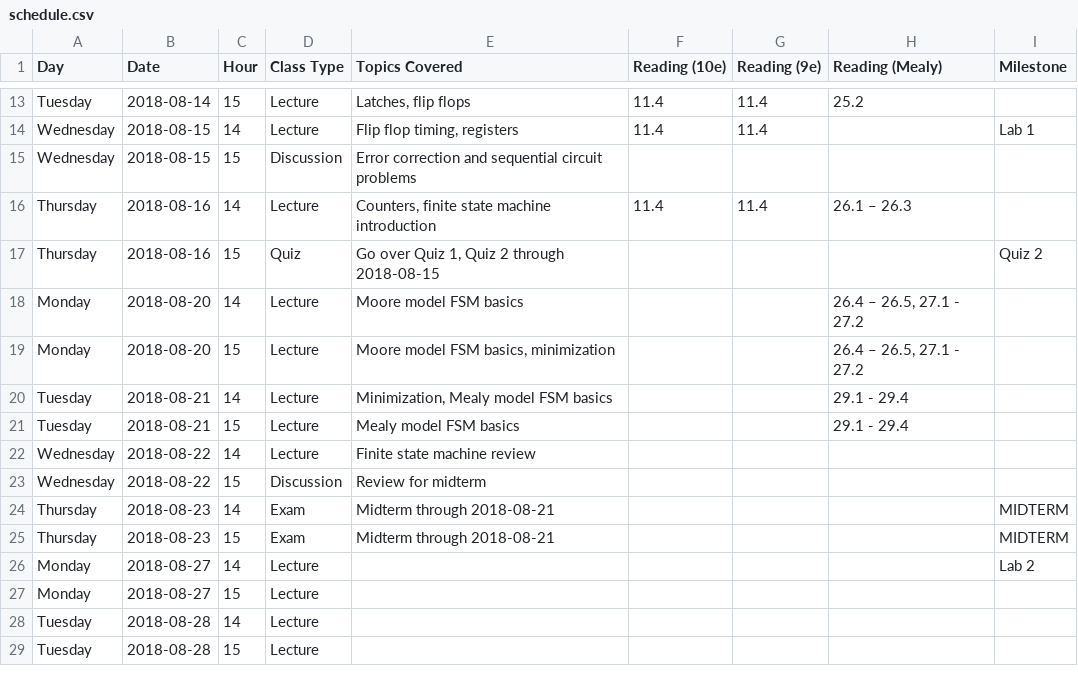
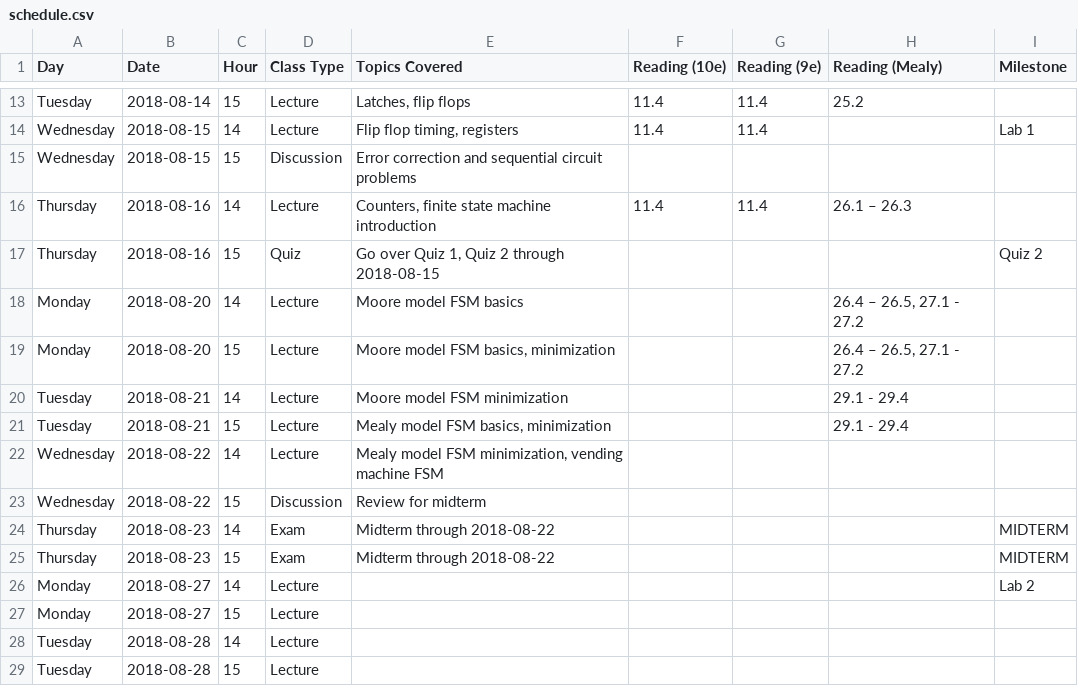
Before and after one commit to jlperona-teaching/ecs154a-ssii18, a CSV file: syllabus/schedule.csv, drawn as a sheet; only a part is shown, gaps mark what is left out.

Commit message:
Add lecture notes 10. Update schedule.
Make minor changes to topics covered for today and tomorrow.

```diff
--- a/syllabus/schedule.csv
+++ b/syllabus/schedule.csv
@@ -19,8 +19,8 @@ Monday,2018-08-20,14,Lecture,Moore model FSM basics,,,"26.4 – 26.5, 27.1 - 27.
 Monday,2018-08-20,15,Lecture,"Moore model FSM basics, minimization",,,"26.4 – 26.5, 27.1 - 27.2",
-Tuesday,2018-08-21,14,Lecture,"Minimization, Mealy model FSM basics",,,29.1 - 29.4,
-Tuesday,2018-08-21,15,Lecture,Mealy model FSM basics,,,29.1 - 29.4,
-Wednesday,2018-08-22,14,Lecture,Finite state machine review,,,,
+Tuesday,2018-08-21,14,Lecture,Moore model FSM minimization,,,29.1 - 29.4,
+Tuesday,2018-08-21,15,Lecture,"Mealy model FSM basics, minimization",,,29.1 - 29.4,
+Wednesday,2018-08-22,14,Lecture,"Mealy model FSM minimization, vending machine FSM",,,,
 Wednesday,2018-08-22,15,Discussion,Review for midterm,,,,
-Thursday,2018-08-23,14,Exam,Midterm through 2018-08-21,,,,MIDTERM
-Thursday,2018-08-23,15,Exam,Midterm through 2018-08-21,,,,MIDTERM
+Thursday,2018-08-23,14,Exam,Midterm through 2018-08-22,,,,MIDTERM
+Thursday,2018-08-23,15,Exam,Midterm through 2018-08-22,,,,MIDTERM
 Monday,2018-08-27,14,Lecture,,,,,Lab 2
```
Also changed, not shown: 2 other files.
